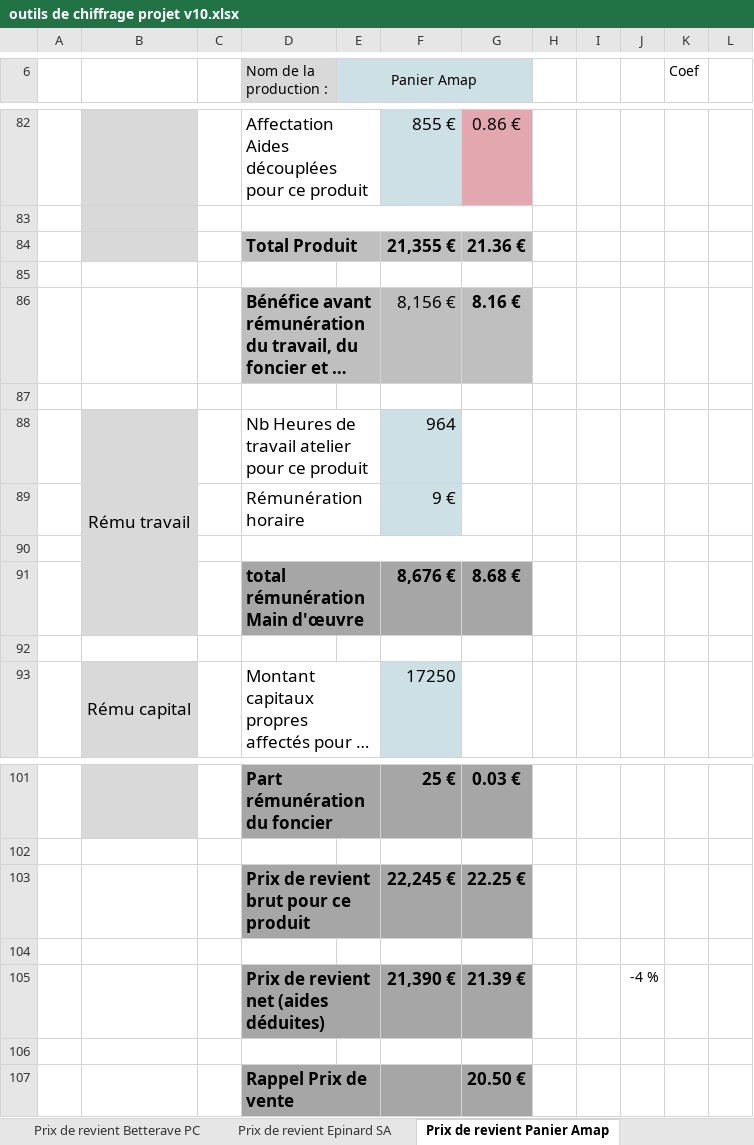
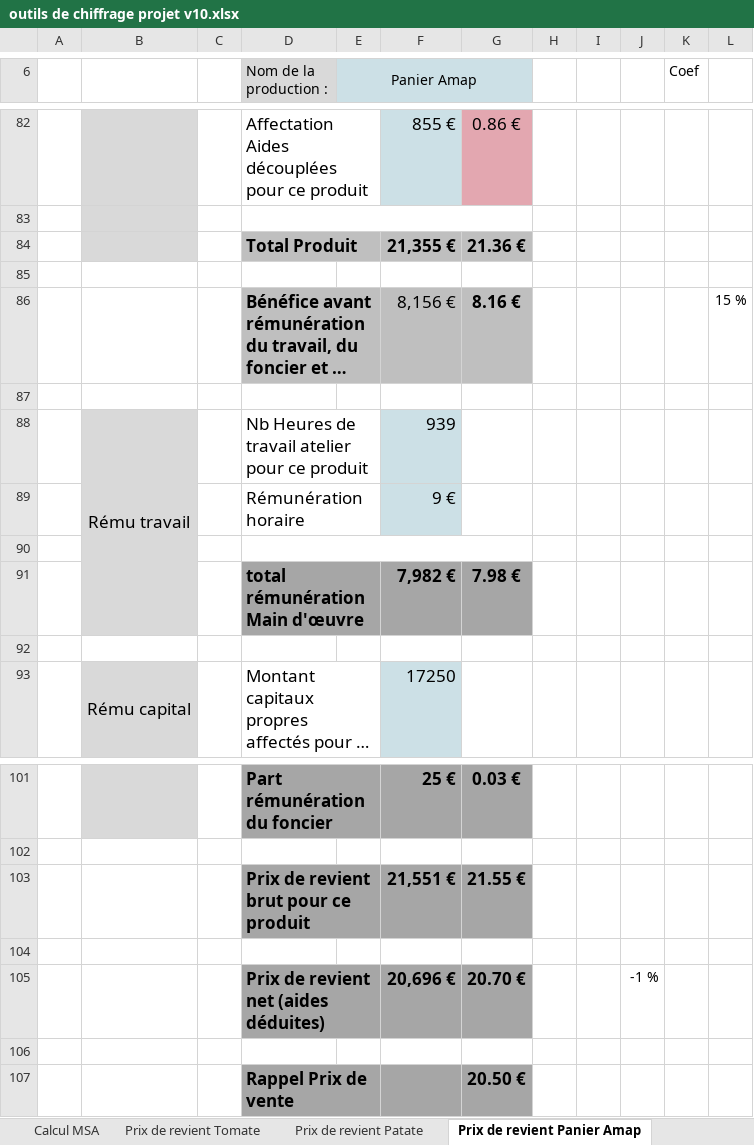
Before and after one commit to Guih44Yahoo/bprea2, an Excel workbook: outils de chiffrage projet v10.xlsx, sheet Prix de revient Panier Amap, drawn as a sheet; only a part is shown, gaps mark what is left out; long unchanged cells end in …; values as stored, in another font and other column widths than the file's, no borders; charts and pictures not drawn; removed rows and columns are numbered as before the commit, all else as after; the diff names each change by its address in the sheet, - before the commit and + after, or states it on an @@ line.

```diff
--- a/outils de chiffrage projet v10.xlsx (sheet Prix de revient Panier Amap)
+++ b/outils de chiffrage projet v10.xlsx (sheet Prix de revient Panier Amap)
-sheet tab: Prix de revient Betterave PC
-sheet tab: Prix de revient Epinard SA
-L86: (empty)
+L86: 15 %
-F88: 964
+F88: 939
-row 91:  |  |  | total rémunération Main d'œuvre |  | 8,676 € | 8.68 €
+row 91:  |  |  | total rémunération Main d'œuvre |  | 7,982 € | 7.98 €
-row 103:  |  |  | Prix de revient brut pour ce produit |  | 22,245 € | 22.25 €
+row 103:  |  |  | Prix de revient brut pour ce produit |  | 21,551 € | 21.55 €
-row 105:  |  |  | Prix de revient net (aides déduites) |  | 21,390 € | 21.39 € |  |  | -4 %
+row 105:  |  |  | Prix de revient net (aides déduites) |  | 20,696 € | 20.70 € |  |  | -1 %
```
Also changed, not shown: sheet Prix de revient Patate, sheet Compte de résultat et SIG, sheet Prix de revient Tomate, sheet Bilan ouverture, other sheet tabs, charts or pictures, planning_ghu.xlsm, 1 other file.
